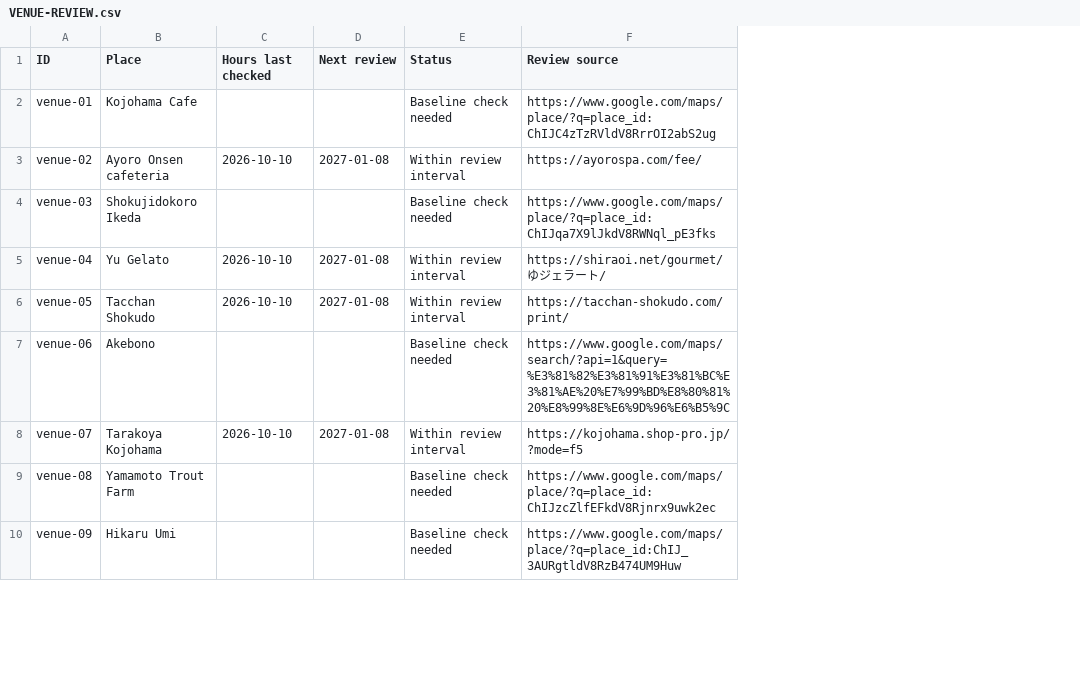
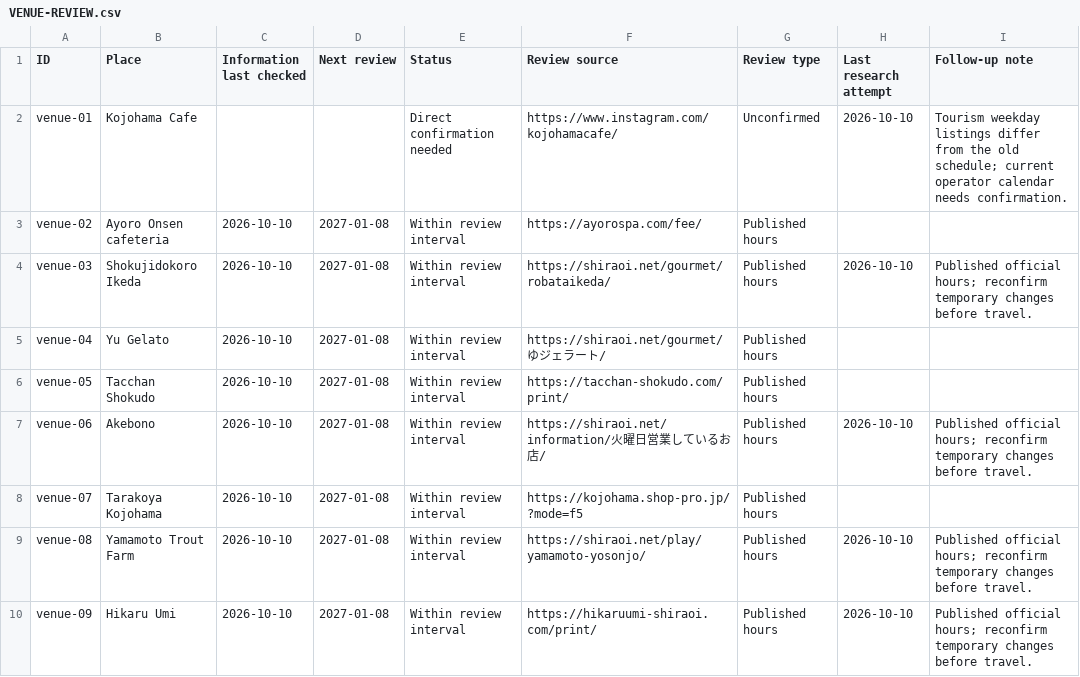
Before and after one commit to javieriasenjo-bot/KojohamaCabinsWebsite, a CSV file: docs/VENUE-REVIEW.csv, drawn as a sheet; only a part is shown; the diff covers the shown part only; the diff names each change by its address in the sheet, - before the commit and + after, or states it on an @@ line.

```diff
--- a/docs/VENUE-REVIEW.csv
+++ b/docs/VENUE-REVIEW.csv
+column G (Review type), rows 2-10: Unconfirmed | Published hours | Published hours | Published hours | Published hours | Published hours | Published hours | Published hours | Published hours
+column H (Last research attempt), rows 2-10: 2026-10-10 |  | 2026-10-10 |  |  | 2026-10-10 |  | 2026-10-10 | 2026-10-10
+column I (Follow-up note), rows 2-10: Tourism weekday listings differ from the old schedule; current operator calendar needs confirmation. |  | Published official hours; reconfirm temporary changes before travel. |  |  | Published official hours; reconfirm temporary changes before travel. |  | Published official hours; reconfirm temporary changes before travel. | Published official hours; reconfirm temporary changes before travel.
-C1: Hours last checked
+C1: Information last checked
-E2 (Status): Baseline check needed
+E2 (Status): Direct confirmation needed
-F2 (Review source): https://www.google.com/maps/place/?q=place_id:ChIJC4zTzRVldV8RrrOI2abS2ug
+F2 (Review source): https://www.instagram.com/kojohamacafe/
-C4 (Information last checked): (empty)
+C4 (Information last checked): 2026-10-10
-D4 (Next review): (empty)
+D4 (Next review): 2027-01-08
-E4 (Status): Baseline check needed
+E4 (Status): Within review interval
-F4 (Review source): https://www.google.com/maps/place/?q=place_id:ChIJqa7X9lJkdV8RWNql_pE3fks
+F4 (Review source): https://shiraoi.net/gourmet/robataikeda/
-C7 (Information last checked): (empty)
+C7 (Information last checked): 2026-10-10
-D7 (Next review): (empty)
+D7 (Next review): 2027-01-08
-E7 (Status): Baseline check needed
+E7 (Status): Within review interval
-F7 (Review source): https://www.google.com/maps/search/?api=1&query=%E3%81%82%E3%81%91%E3%81%BC%E3%81%AE%20%E7%99%BD%E8%80%81%20%E8%99%8E%E6%9D%96%E6%B5%9C
+F7 (Review source): https://shiraoi.net/information/火曜日営業しているお店/
-C9:C10 (Information last checked): (empty)
+C9:C10 (Information last checked): 2026-10-10
-D9:D10 (Next review): (empty)
+D9:D10 (Next review): 2027-01-08
-E9:E10 (Status): Baseline check needed
+E9:E10 (Status): Within review interval
-F9 (Review source): https://www.google.com/maps/place/?q=place_id:ChIJzcZlfEFkdV8Rjnrx9uwk2ec
+F9 (Review source): https://shiraoi.net/play/yamamoto-yosonjo/
-F10 (Review source): https://www.google.com/maps/place/?q=place_id:ChIJ_3AURgtldV8RzB474UM9Huw
+F10 (Review source): https://hikaruumi-shiraoi.com/print/
```
Also changed, not shown: 132 edited cells elsewhere in this file, 11 other files.
